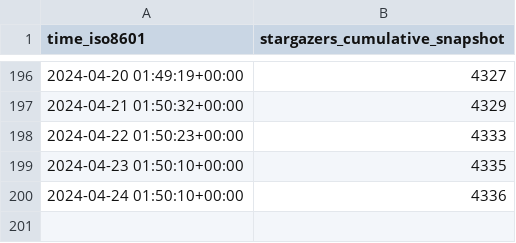
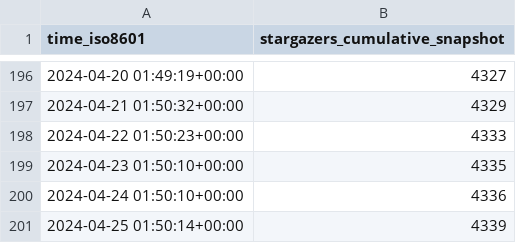
Before and after one commit to ChandanChainani/superduperdb, a CSV file: SuperDuperDB/superduperdb/ghrs-data/stargazer-snapshots.csv, drawn as a sheet; only a part is shown, gaps mark what is left out; the diff names each change by its address in the sheet, - before the commit and + after, or states it on an @@ line.

```diff
--- a/SuperDuperDB/superduperdb/ghrs-data/stargazer-snapshots.csv
+++ b/SuperDuperDB/superduperdb/ghrs-data/stargazer-snapshots.csv
+row 201: 2024-04-25 01:50:14+00:00 | 4339
```
Also changed, not shown: 3 other files.
